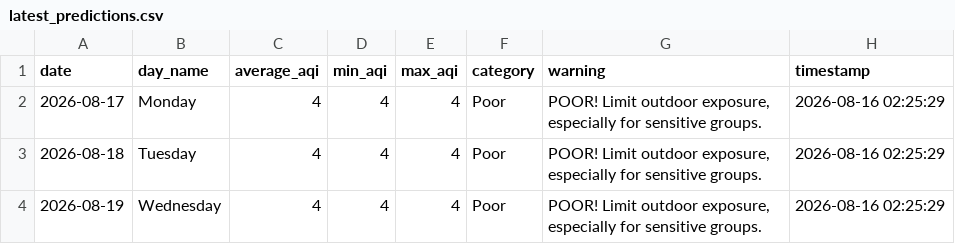
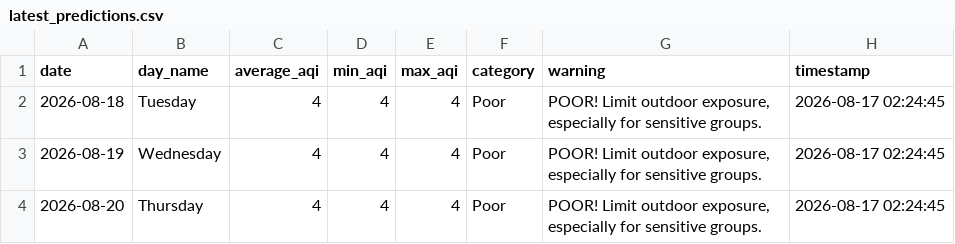
Before and after one commit to saqibahmadsiddiqui/aqi-forecasting-system, a CSV file: data/processed/latest_predictions.csv, drawn as a sheet.

Commit message:
Update predictions 2026-08-17

```diff
--- a/data/processed/latest_predictions.csv
+++ b/data/processed/latest_predictions.csv
@@ -1,4 +1,4 @@
 date,day_name,average_aqi,min_aqi,max_aqi,category,warning,timestamp
-2026-08-17,Monday,4,4,4,Poor,"POOR! Limit outdoor exposure, especially for sensitive groups.",2026-08-16 02:25:29
-2026-08-18,Tuesday,4,4,4,Poor,"POOR! Limit outdoor exposure, especially for sensitive groups.",2026-08-16 02:25:29
-2026-08-19,Wednesday,4,4,4,Poor,"POOR! Limit outdoor exposure, especially for sensitive groups.",2026-08-16 02:25:29
+2026-08-18,Tuesday,4,4,4,Poor,"POOR! Limit outdoor exposure, especially for sensitive groups.",2026-08-17 02:24:45
+2026-08-19,Wednesday,4,4,4,Poor,"POOR! Limit outdoor exposure, especially for sensitive groups.",2026-08-17 02:24:45
+2026-08-20,Thursday,4,4,4,Poor,"POOR! Limit outdoor exposure, especially for sensitive groups.",2026-08-17 02:24:45
```
Also changed, not shown: data/processed/model_comparison.csv.
